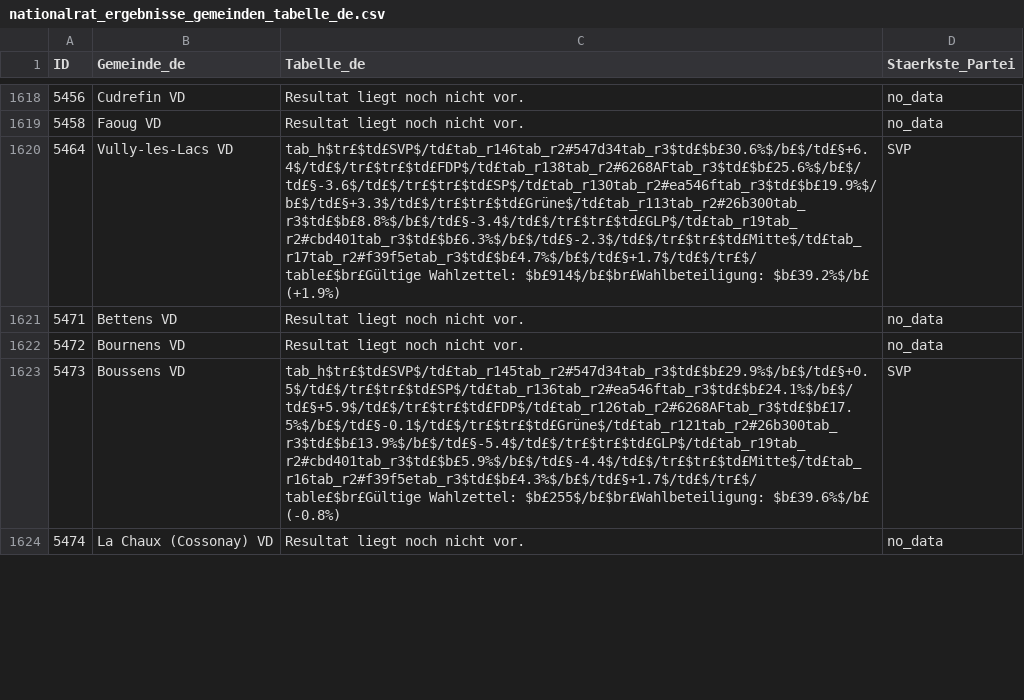
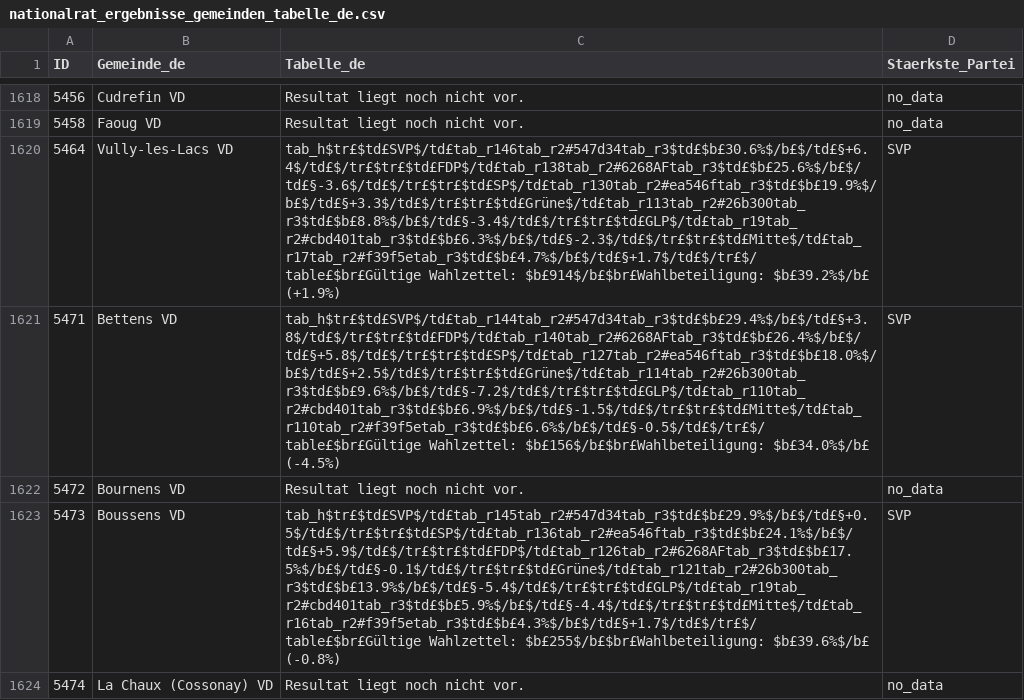
Before and after one commit to awp-finanznachrichten/sda_eidgenoessische_wahlen_datafeed, a CSV file: Output/nationalrat_ergebnisse_gemeinden_tabelle_de.csv, drawn as a sheet; only a part is shown, gaps mark what is left out; the diff covers the shown part only.

```diff
--- a/Output/nationalrat_ergebnisse_gemeinden_tabelle_de.csv
+++ b/Output/nationalrat_ergebnisse_gemeinden_tabelle_de.csv
@@ -1620,3 +1620,3 @@
 5464,"Vully-les-Lacs VD","tab_h$tr£$td£SVP$/td£tab_r146tab_r2#547d34tab_r3$td£$b£30.6%$/b£$/td£§+6.4$/td£$/tr£$tr£$td£FDP$/td£tab_r138tab_r2#6268AFtab_r3$td£$b£25.6%$/b£$/td£§-3.6$/td£$/tr£$tr£$td£SP$/td£tab_r130tab_r2#ea546ftab_r3$td£$b£19.9%$/b£$/td£§+3.3$/td£$/tr£$tr£$td£Grüne$/td£tab_r113tab_r2#26b300tab_r3$td£$b£8.8%$/b£$/td£§-3.4$/td£$/tr£$tr£$td£GLP$/td£tab_r19tab_r2#cbd401tab_r3$td£$b£6.3%$/b£$/td£§-2.3$/td£$/tr£$tr£$td£Mitte$/td£tab_r17tab_r2#f39f5etab_r3$td£$b£4.7%$/b£$/td£§+1.7$/td£$/tr£$/table£$br£Gültige Wahlzettel: $b£914$/b£$br£Wahlbeteiligung: $b£39.2%$/b£ (+1.9%)","SVP"
-5471,"Bettens VD","Resultat liegt noch nicht vor.","no_data"
+5471,"Bettens VD","tab_h$tr£$td£SVP$/td£tab_r144tab_r2#547d34tab_r3$td£$b£29.4%$/b£$/td£§+3.8$/td£$/tr£$tr£$td£FDP$/td£tab_r140tab_r2#6268AFtab_r3$td£$b£26.4%$/b£$/td£§+5.8$/td£$/tr£$tr£$td£SP$/td£tab_r127tab_r2#ea546ftab_r3$td£$b£18.0%$/b£$/td£§+2.5$/td£$/tr£$tr£$td£Grüne$/td£tab_r114tab_r2#26b300tab_r3$td£$b£9.6%$/b£$/td£§-7.2$/td£$/tr£$tr£$td£GLP$/td£tab_r110tab_r2#cbd401tab_r3$td£$b£6.9%$/b£$/td£§-1.5$/td£$/tr£$tr£$td£Mitte$/td£tab_r110tab_r2#f39f5etab_r3$td£$b£6.6%$/b£$/td£§-0.5$/td£$/tr£$/table£$br£Gültige Wahlzettel: $b£156$/b£$br£Wahlbeteiligung: $b£34.0%$/b£ (-4.5%)","SVP"
 5472,"Bournens VD","Resultat liegt noch nicht vor.","no_data"
```
Also changed, not shown: 10 edited cells elsewhere in this file, Output/nationalrat_ergebnisse_gemeinden_tabelle_fr.csv, Output/nationalrat_ergebnisse_gemeinden_tabelle_it.csv, 7 other files.
